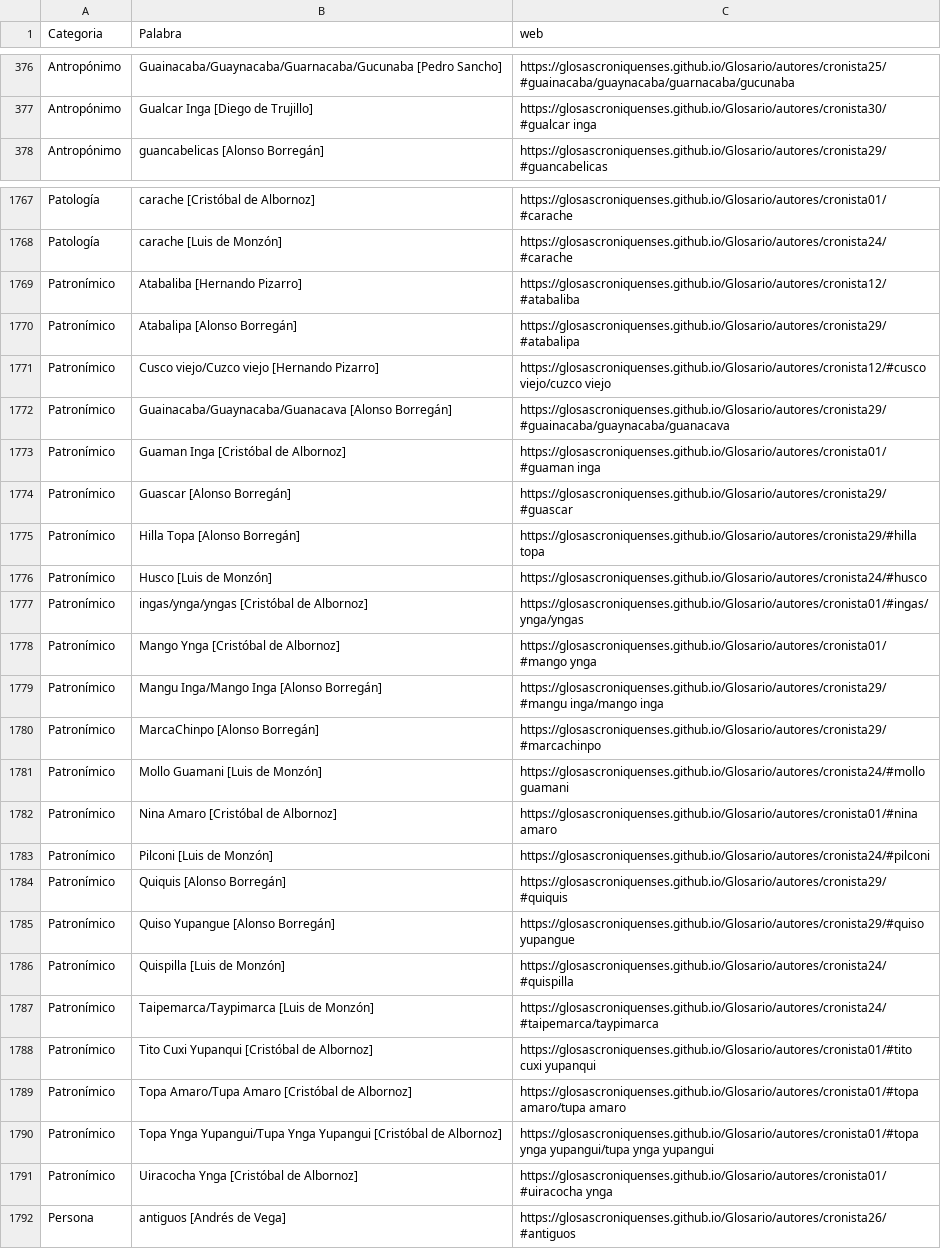
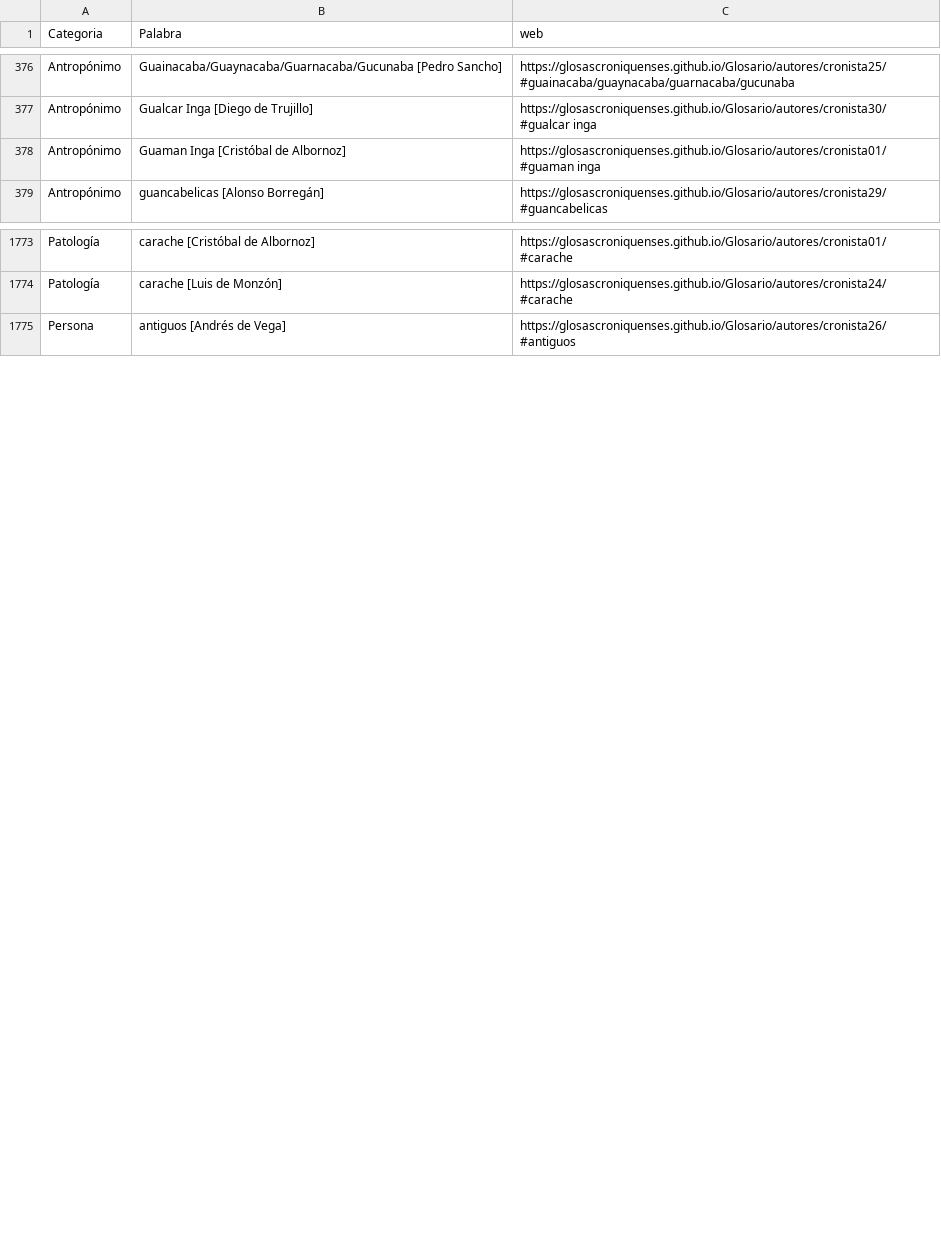
Before and after one commit to glosascroniquenses/Categorias, a CSV file: _data/lista.csv, drawn as a sheet; only a part is shown, gaps mark what is left out; removed rows and columns are numbered as before the commit, all else as after; the diff covers the shown part only; the diff names each change by its address in the sheet, - before the commit and + after, or states it on an @@ line.

Commit message:
Update lista.csv

```diff
--- a/_data/lista.csv
+++ b/_data/lista.csv
+row 378: Antropónimo | Guaman Inga [Cristóbal de Albornoz] | https://glosascroniquenses.github.io/Glosario/autores/cronista01/#guaman inga
-row 1769: Patronímico | Atabaliba [Hernando Pizarro] | https://glosascroniquenses.github.io/Glosario/autores/cronista12/#atabaliba
-row 1770: Patronímico | Atabalipa [Alonso Borregán] | https://glosascroniquenses.github.io/Glosario/autores/cronista29/#atabalipa
-row 1771: Patronímico | Cusco viejo/Cuzco viejo [Hernando Pizarro] | https://glosascroniquenses.github.io/Glosario/autores/cronista12/#cusco viejo/cuzco viejo
-row 1772: Patronímico | Guainacaba/Guaynacaba/Guanacava [Alonso Borregán] | https://glosascroniquenses.github.io/Glosario/autores/cronista29/#guainacaba/guaynacaba/guanacava
-row 1773: Patronímico | Guaman Inga [Cristóbal de Albornoz] | https://glosascroniquenses.github.io/Glosario/autores/cronista01/#guaman inga
-row 1774: Patronímico | Guascar [Alonso Borregán] | https://glosascroniquenses.github.io/Glosario/autores/cronista29/#guascar
-row 1775: Patronímico | Hilla Topa [Alonso Borregán] | https://glosascroniquenses.github.io/Glosario/autores/cronista29/#hilla topa
-row 1776: Patronímico | Husco [Luis de Monzón] | https://glosascroniquenses.github.io/Glosario/autores/cronista24/#husco
-row 1777: Patronímico | ingas/ynga/yngas [Cristóbal de Albornoz] | https://glosascroniquenses.github.io/Glosario/autores/cronista01/#ingas/ynga/yngas
-row 1778: Patronímico | Mango Ynga [Cristóbal de Albornoz] | https://glosascroniquenses.github.io/Glosario/autores/cronista01/#mango ynga
-row 1779: Patronímico | Mangu Inga/Mango Inga [Alonso Borregán] | https://glosascroniquenses.github.io/Glosario/autores/cronista29/#mangu inga/mango inga
-row 1780: Patronímico | MarcaChinpo [Alonso Borregán] | https://glosascroniquenses.github.io/Glosario/autores/cronista29/#marcachinpo
-row 1781: Patronímico | Mollo Guamani [Luis de Monzón] | https://glosascroniquenses.github.io/Glosario/autores/cronista24/#mollo guamani
-row 1782: Patronímico | Nina Amaro [Cristóbal de Albornoz] | https://glosascroniquenses.github.io/Glosario/autores/cronista01/#nina amaro
-row 1783: Patronímico | Pilconi [Luis de Monzón] | https://glosascroniquenses.github.io/Glosario/autores/cronista24/#pilconi
-row 1784: Patronímico | Quiquis [Alonso Borregán] | https://glosascroniquenses.github.io/Glosario/autores/cronista29/#quiquis
-row 1785: Patronímico | Quiso Yupangue [Alonso Borregán] | https://glosascroniquenses.github.io/Glosario/autores/cronista29/#quiso yupangue
-row 1786: Patronímico | Quispilla [Luis de Monzón] | https://glosascroniquenses.github.io/Glosario/autores/cronista24/#quispilla
-row 1787: Patronímico | Taipemarca/Taypimarca [Luis de Monzón] | https://glosascroniquenses.github.io/Glosario/autores/cronista24/#taipemarca/taypimarca
-row 1788: Patronímico | Tito Cuxi Yupanqui [Cristóbal de Albornoz] | https://glosascroniquenses.github.io/Glosario/autores/cronista01/#tito cuxi yupanqui
-row 1789: Patronímico | Topa Amaro/Tupa Amaro [Cristóbal de Albornoz] | https://glosascroniquenses.github.io/Glosario/autores/cronista01/#topa amaro/tupa amaro
-row 1790: Patronímico | Topa Ynga Yupangui/Tupa Ynga Yupangui [Cristóbal de Albornoz] | https://glosascroniquenses.github.io/Glosario/autores/cronista01/#topa ynga yupangui/tupa ynga yupangui
-row 1791: Patronímico | Uiracocha Ynga [Cristóbal de Albornoz] | https://glosascroniquenses.github.io/Glosario/autores/cronista01/#uiracocha ynga
```
Also changed, not shown: 5 added rows and 3 moved rows elsewhere in this file.
